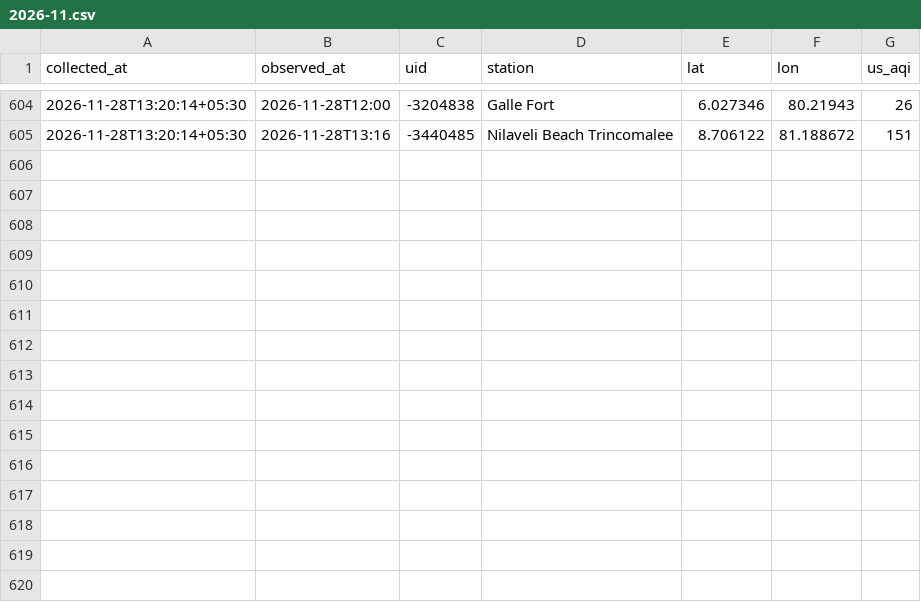
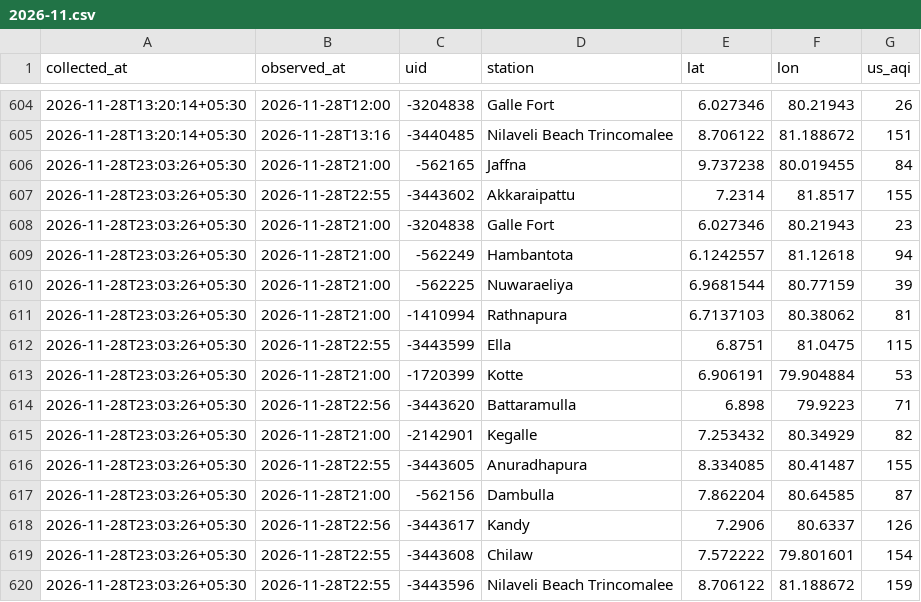
Before and after one commit to fectlk/aq-data-collector, a CSV file: data/waqi/2026-11.csv, drawn as a sheet; only a part is shown, gaps mark what is left out.

Commit message:
data: AQI update 2026-11-28 23:09 SLST

```diff
--- a/data/waqi/2026-11.csv
+++ b/data/waqi/2026-11.csv
@@ -605 +605,16 @@ collected_at,observed_at,uid,station,lat,lon,us_aqi
 2026-11-28T13:20:14+05:30,2026-11-28T13:16,-3440485,Nilaveli Beach Trincomalee,8.706122,81.188672,151
+2026-11-28T23:03:26+05:30,2026-11-28T21:00,-562165,Jaffna,9.737238,80.019455,84
+2026-11-28T23:03:26+05:30,2026-11-28T22:55,-3443602,Akkaraipattu,7.2314,81.8517,155
+2026-11-28T23:03:26+05:30,2026-11-28T21:00,-3204838,Galle Fort,6.027346,80.21943,23
+2026-11-28T23:03:26+05:30,2026-11-28T21:00,-562249,Hambantota,6.1242557,81.12618,94
+2026-11-28T23:03:26+05:30,2026-11-28T21:00,-562225,Nuwaraeliya,6.9681544,80.77159,39
+2026-11-28T23:03:26+05:30,2026-11-28T21:00,-1410994,Rathnapura,6.7137103,80.38062,81
+2026-11-28T23:03:26+05:30,2026-11-28T22:55,-3443599,Ella,6.8751,81.0475,115
+2026-11-28T23:03:26+05:30,2026-11-28T21:00,-1720399,Kotte,6.906191,79.904884,53
+2026-11-28T23:03:26+05:30,2026-11-28T22:56,-3443620,Battaramulla,6.898,79.9223,71
+2026-11-28T23:03:26+05:30,2026-11-28T21:00,-2142901,Kegalle,7.253432,80.34929,82
+2026-11-28T23:03:26+05:30,2026-11-28T22:55,-3443605,Anuradhapura,8.334085,80.41487,155
+2026-11-28T23:03:26+05:30,2026-11-28T21:00,-562156,Dambulla,7.862204,80.64585,87
+2026-11-28T23:03:26+05:30,2026-11-28T22:56,-3443617,Kandy,7.2906,80.6337,126
+2026-11-28T23:03:26+05:30,2026-11-28T22:55,-3443608,Chilaw,7.572222,79.801601,154
+2026-11-28T23:03:26+05:30,2026-11-28T22:55,-3443596,Nilaveli Beach Trincomalee,8.706122,81.188672,159
```
Also changed, not shown: data/2026-11.csv, data/iqair/2026-11.csv, 2 other files.
